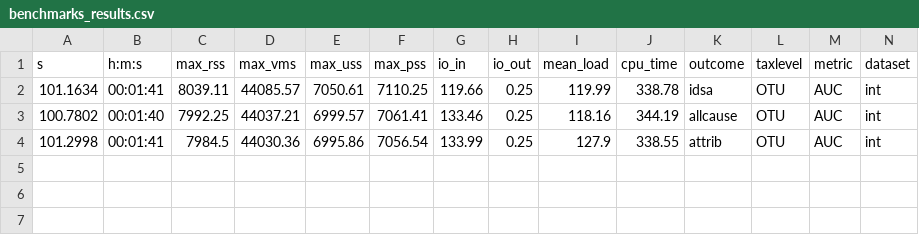
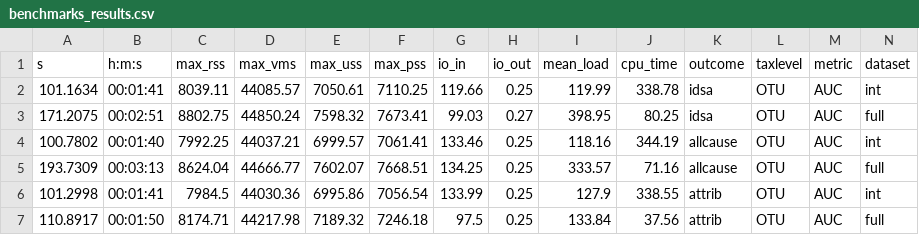
Before and after one commit to SchlossLab/severe-CDI, a CSV file: results/temporal-split/benchmarks_results.csv, drawn as a sheet; only a part is shown; rows hold the shown columns only; the diff names each change by its address in the sheet, - before the commit and + after, or states it on an @@ line.

```diff
--- a/results/temporal-split/benchmarks_results.csv
+++ b/results/temporal-split/benchmarks_results.csv
+row 3: 171.2075 | 00:02:51 | 8802.75 | 44850.24 | 7598.32 | 7673.41 | 99.03 | 0.27 | 398.95 | 80.25 | idsa | OTU | AUC | full
+row 5: 193.7309 | 00:03:13 | 8624.04 | 44666.77 | 7602.07 | 7668.51 | 134.25 | 0.25 | 333.57 | 71.16 | allcause | OTU | AUC | full
+row 7: 110.8917 | 00:01:50 | 8174.71 | 44217.98 | 7189.32 | 7246.18 | 97.5 | 0.25 | 133.84 | 37.56 | attrib | OTU | AUC | full
```
Also changed, not shown: results/temporal-split/performance_results.csv, 2 other files.
